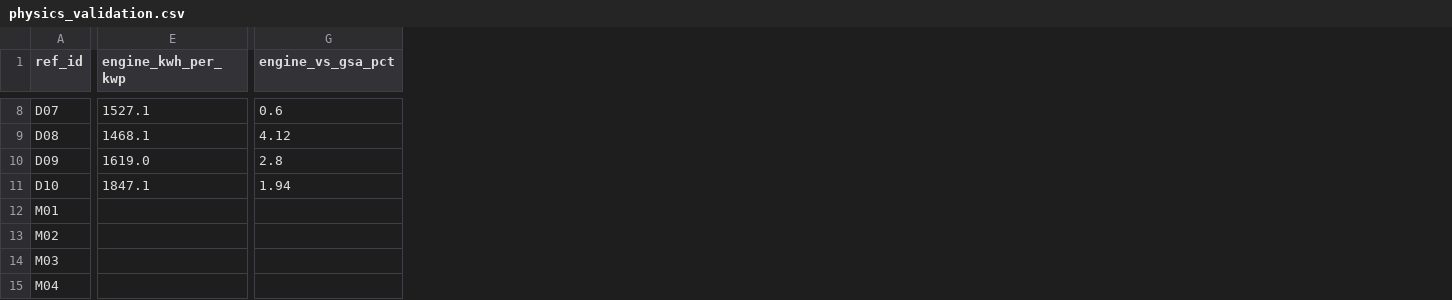
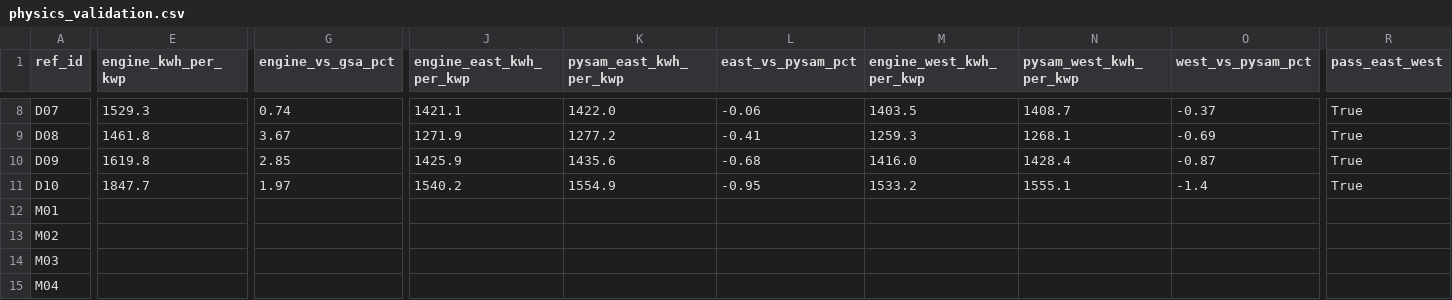
Before and after one commit to harshilsaini26/AgriPV-Designer-Tool, a CSV file: data/validation/physics_validation.csv, drawn as a sheet; only a part is shown, gaps mark what is left out; the diff covers the shown part only; the diff names each change by its address in the sheet, - before the commit and + after, or states it on an @@ line.

```diff
--- a/data/validation/physics_validation.csv
+++ b/data/validation/physics_validation.csv
+column J (engine_east_kwh_per_kwp), rows 8-11: 1421.1 | 1271.9 | 1425.9 | 1540.2
+column K (pysam_east_kwh_per_kwp), rows 8-11: 1422.0 | 1277.2 | 1435.6 | 1554.9
+column L (east_vs_pysam_pct), rows 8-11: -0.06 | -0.41 | -0.68 | -0.95
+column M (engine_west_kwh_per_kwp), rows 8-11: 1403.5 | 1259.3 | 1416.0 | 1533.2
+column N (pysam_west_kwh_per_kwp), rows 8-11: 1408.7 | 1268.1 | 1428.4 | 1555.1
+column O (west_vs_pysam_pct), rows 8-11: -0.37 | -0.69 | -0.87 | -1.4
+column R (pass_east_west), rows 8-11: all True
-E8 (engine_kwh_per_kwp): 1527.1
+E8 (engine_kwh_per_kwp): 1529.3
-G8 (engine_vs_gsa_pct): 0.6
+G8 (engine_vs_gsa_pct): 0.74
-E9 (engine_kwh_per_kwp): 1468.1
+E9 (engine_kwh_per_kwp): 1461.8
-G9 (engine_vs_gsa_pct): 4.12
+G9 (engine_vs_gsa_pct): 3.67
-E10 (engine_kwh_per_kwp): 1619.0
+E10 (engine_kwh_per_kwp): 1619.8
-G10 (engine_vs_gsa_pct): 2.8
+G10 (engine_vs_gsa_pct): 2.85
-E11 (engine_kwh_per_kwp): 1847.1
+E11 (engine_kwh_per_kwp): 1847.7
-G11 (engine_vs_gsa_pct): 1.94
+G11 (engine_vs_gsa_pct): 1.97
```
Also changed, not shown: 32 edited cells elsewhere in this file, 7 other files.
